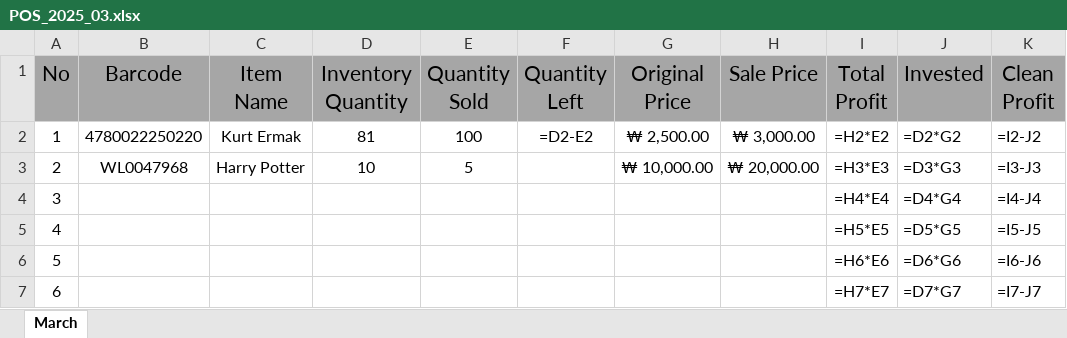
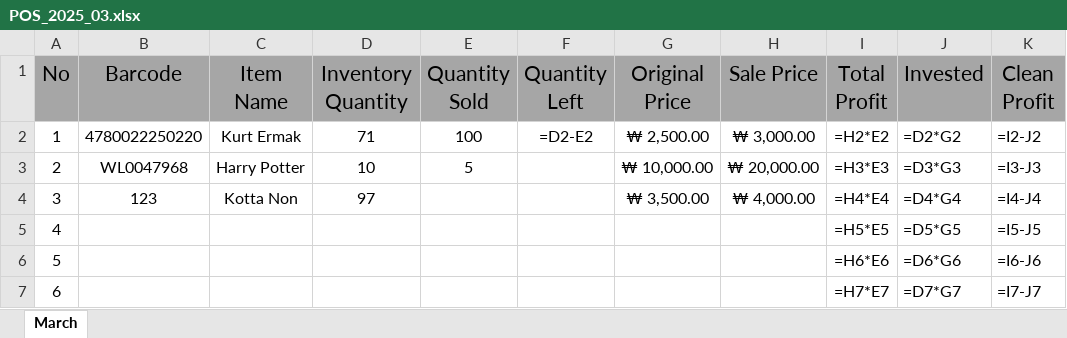
Before and after one commit to jasurlive/POS_Al-Halal, an Excel workbook: data/POS_2025_03.xlsx, sheet March, drawn as a sheet; only a part is shown; values as stored, in another font and other column widths than the file's, no borders; formulas without a stored value are shown as written; the diff names each change by its address in the sheet, - before the commit and + after, or states it on an @@ line.

```diff
--- a/data/POS_2025_03.xlsx (sheet March)
+++ b/data/POS_2025_03.xlsx (sheet March)
-D2 (Inventory Quantity): 81
+D2 (Inventory Quantity): 71
-B4 (Barcode): (empty)
+B4 (Barcode): 123
-C4 (Item Name): (empty)
+C4 (Item Name): Kotta Non
-D4 (Inventory Quantity): (empty)
+D4 (Inventory Quantity): 97
-G4 (Original Price): (empty)
+G4 (Original Price): ₩ 3,500.00
-H4 (Sale Price): (empty)
+H4 (Sale Price): ₩ 4,000.00
```
Also changed, not shown: 7 other files.
